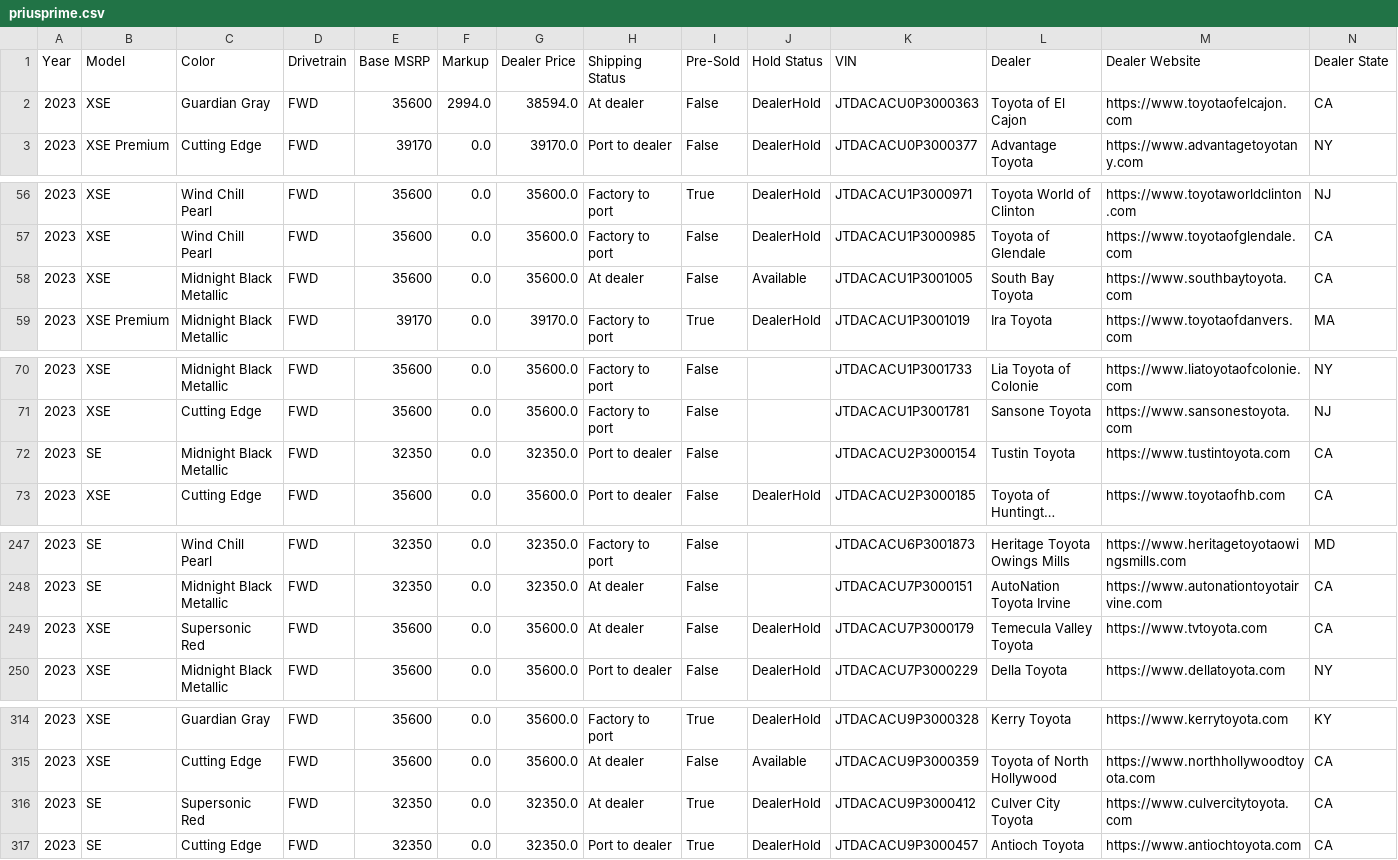
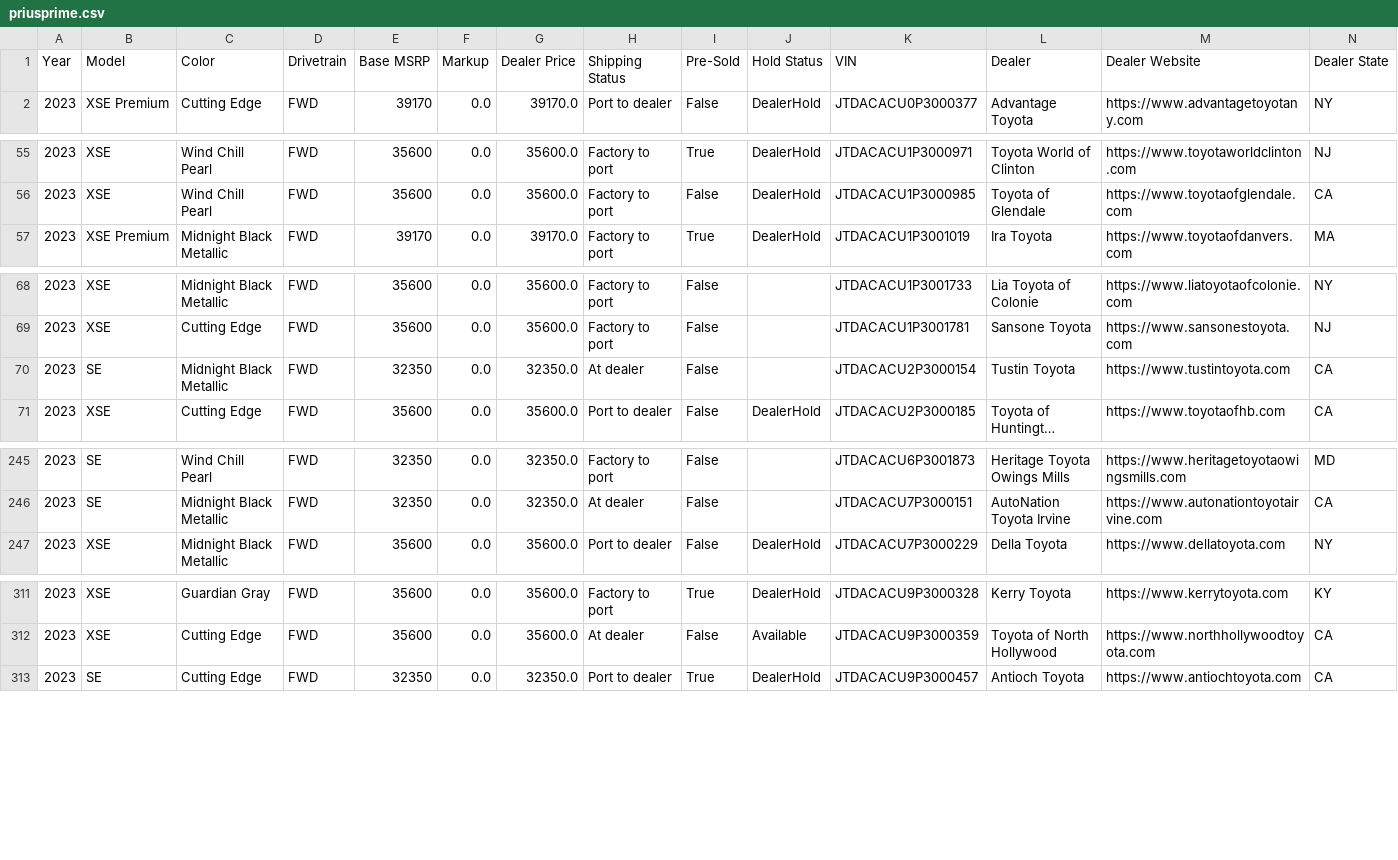
Before and after one commit to major/yotagrabber, a CSV file: output/priusprime.csv, drawn as a sheet; only a part is shown, gaps mark what is left out; long unchanged cells end in …; removed rows and columns are numbered as before the commit, all else as after; rows hold the shown columns only; the diff covers the shown part only; the diff names each change by its address in the sheet, - before the commit and + after, or states it on an @@ line.

Commit message:
Updating priusprime vehicle data: Fri Apr 28 01:48:38 UTC 2023

```diff
--- a/output/priusprime.csv
+++ b/output/priusprime.csv
-row 2: 2023 | XSE | Guardian Gray | FWD | 35600 | 2994.0 | 38594.0 | At dealer | False | DealerHold | JTDACACU0P3000363 | Toyota of El Cajon | https://www.toyotaofelcajon.com | CA
-row 58: 2023 | XSE | Midnight Black Metallic | FWD | 35600 | 0.0 | 35600.0 | At dealer | False | Available | JTDACACU1P3001005 | South Bay Toyota | https://www.southbaytoyota.com | CA
-H70 (Shipping Status): Port to dealer
+H70 (Shipping Status): At dealer
-row 249: 2023 | XSE | Supersonic Red | FWD | 35600 | 0.0 | 35600.0 | At dealer | False | DealerHold | JTDACACU7P3000179 | Temecula Valley Toyota | https://www.tvtoyota.com | CA
-row 316: 2023 | SE | Supersonic Red | FWD | 32350 | 0.0 | 32350.0 | At dealer | True | DealerHold | JTDACACU9P3000412 | Culver City Toyota | https://www.culvercitytoyota.com | CA
```
Also changed, not shown: 5 edited cells elsewhere in this file, 1 other file.
